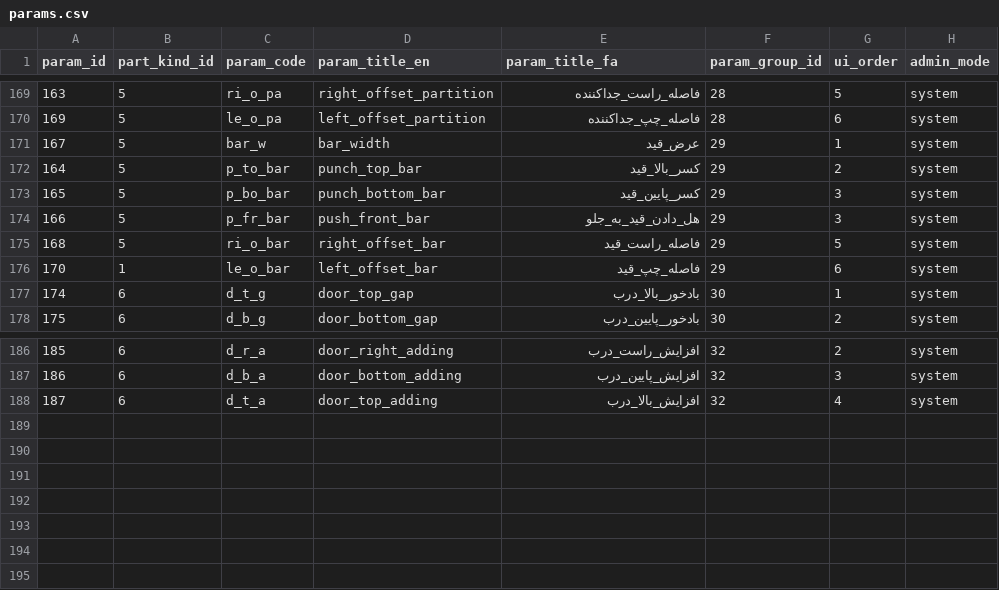
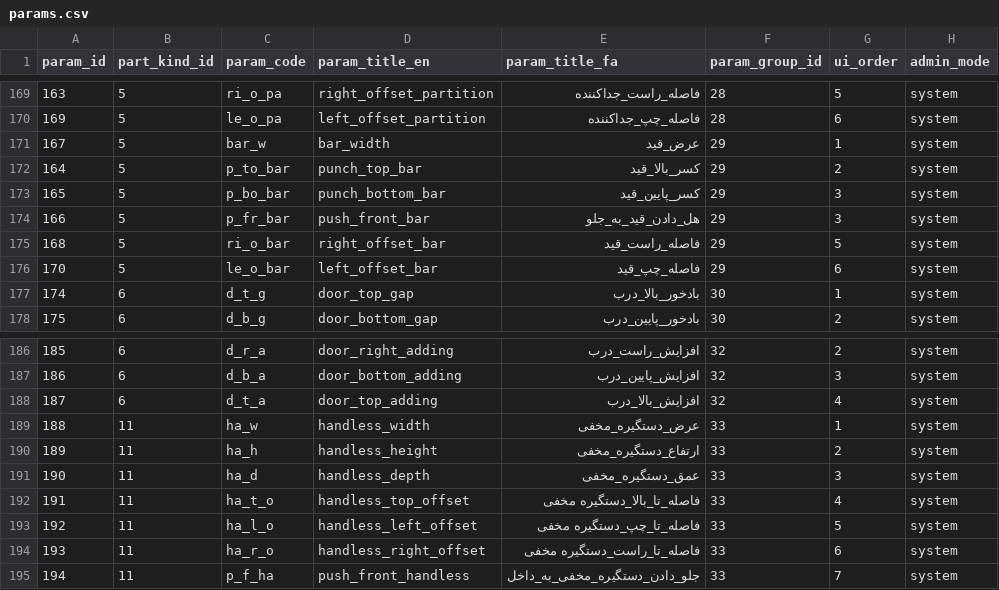
Before and after one commit to paddesigngroup-cloud/design, a CSV file: data/admins/00000000-0000-0000-0000-000000000001/tables/params.csv, drawn as a sheet; only a part is shown, gaps mark what is left out.

Commit message:
feat: update param_groups, params, part_formulas, part_kinds to include handless features
- Modified param_groups.csv to update image references and add a new entry for 'handleless'.
- Adjusted params.csv to change the offset for left offset bar and added new parameters related to handless features including width, height, depth, and offsets.
- Refactored part_formulas.csv to include a new column for part model title and updated formulas accordingly.
- Enhanced part_kinds.csv to introduce a new part kind for 'handless' with appropriate scope.

```diff
--- a/data/admins/00000000-0000-0000-0000-000000000001/tables/params.csv
+++ b/data/admins/00000000-0000-0000-0000-000000000001/tables/params.csv
@@ -175,3 +175,3 @@
 168,5,ri_o_bar,right_offset_bar,فاصله_راست_قید,29,5,system
-170,1,le_o_bar,left_offset_bar,فاصله_چپ_قید,29,6,system
+170,5,le_o_bar,left_offset_bar,فاصله_چپ_قید,29,6,system
 174,6,d_t_g,door_top_gap,بادخور_بالا_درب,30,1,system
@@ -188 +188,8 @@
 187,6,d_t_a,door_top_adding,افزایش_بالا_درب,32,4,system
+188,11,ha_w,handless_width,عرض_دستگیره_مخفی,33,1,system
+189,11,ha_h,handless_height,ارتفاع_دستگیره_مخفی,33,2,system
+190,11,ha_d,handless_depth,عمق_دستگیره_مخفی,33,3,system
+191,11,ha_t_o,handless_top_offset,فاصله_تا_بالا_دستگیره مخفی,33,4,system
+192,11,ha_l_o,handless_left_offset,فاصله_تا_چپ_دستگیره مخفی,33,5,system
+193,11,ha_r_o,handless_right_offset,فاصله_تا_راست_دستگیره مخفی,33,6,system
+194,11,p_f_ha,push_front_handless,جلو_دادن_دستگیره_مخفی_به_داخل,33,7,system
```
Also changed, not shown: data/admins/00000000-0000-0000-0000-000000000001/tables/param_groups.csv, data/admins/00000000-0000-0000-0000-000000000001/tables/part_formulas.csv, 2 other files.
